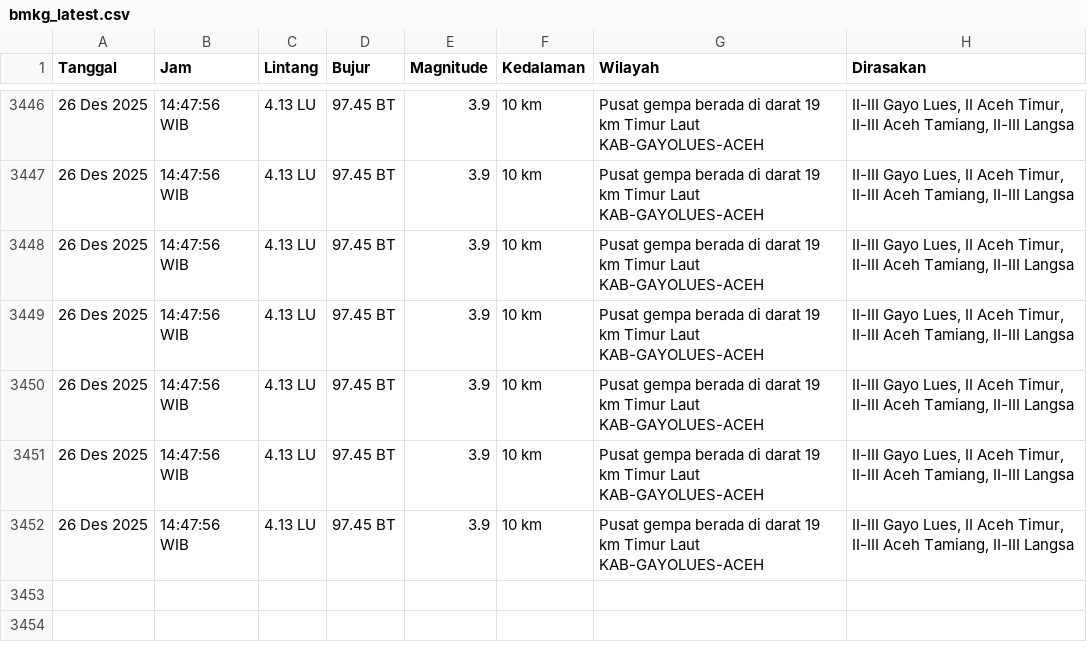
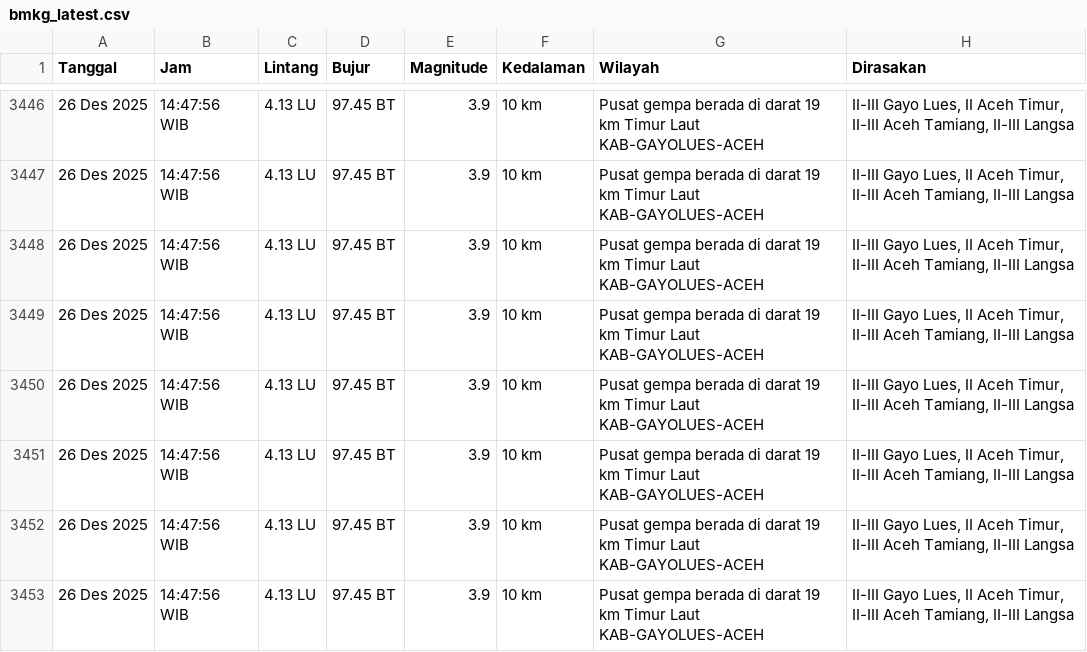
Before and after one commit to yusufrjb/gempa-realtime, a CSV file: data/bmkg_latest.csv, drawn as a sheet; only a part is shown, gaps mark what is left out.

```diff
--- a/data/bmkg_latest.csv
+++ b/data/bmkg_latest.csv
@@ -3452 +3452,2 @@ Tanggal,Jam,Lintang,Bujur,Magnitude,Kedalaman,Wilayah,Dirasakan
 26 Des 2025,14:47:56 WIB,4.13 LU,97.45 BT,3.9,10 km,Pusat gempa berada di darat 19 km Timur Laut KAB-GAYOLUES-ACEH,"II-III Gayo Lues, II Aceh Timur, II-III Aceh Tamiang, II-III Langsa"
+26 Des 2025,14:47:56 WIB,4.13 LU,97.45 BT,3.9,10 km,Pusat gempa berada di darat 19 km Timur Laut KAB-GAYOLUES-ACEH,"II-III Gayo Lues, II Aceh Timur, II-III Aceh Tamiang, II-III Langsa"
```
